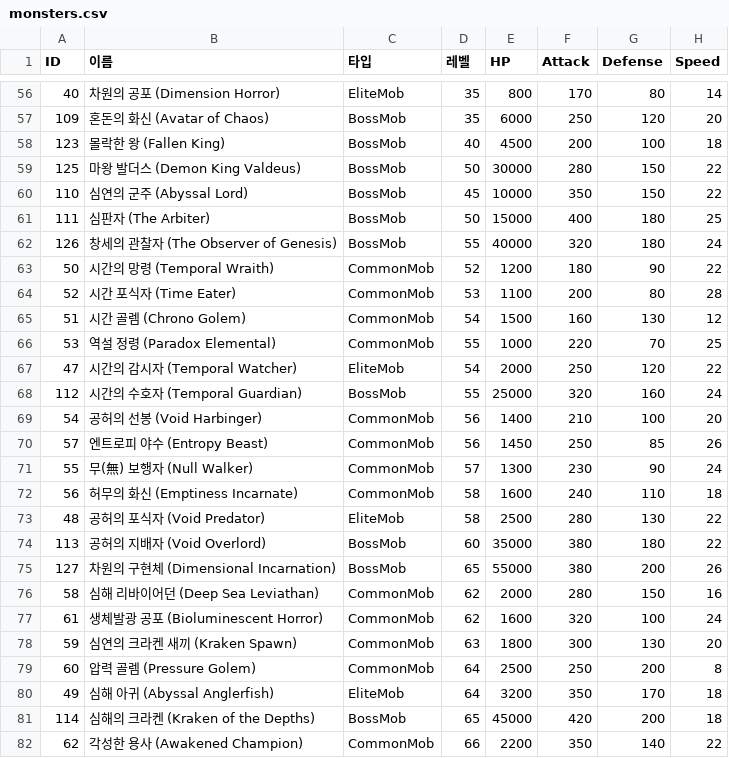
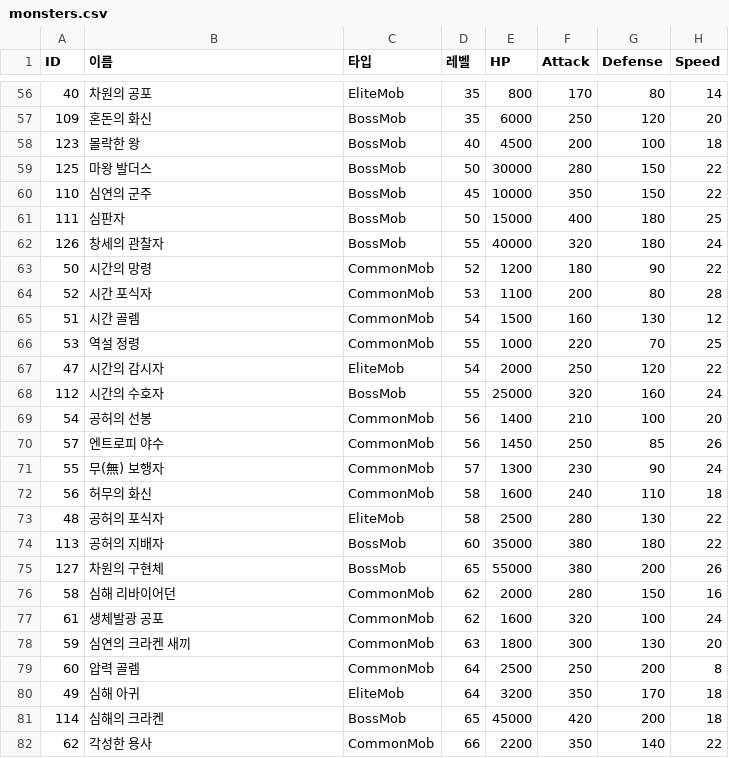
Before and after one commit to Creeper0809/CUHAbot, a CSV file: data/monsters.csv, drawn as a sheet; only a part is shown, gaps mark what is left out; the diff covers the shown part only; the diff names each change by its address in the sheet, - before the commit and + after, or states it on an @@ line.

```diff
--- a/data/monsters.csv
+++ b/data/monsters.csv
-B56 (이름): 차원의 공포 (Dimension Horror)
+B56 (이름): 차원의 공포
-B57 (이름): 혼돈의 화신 (Avatar of Chaos)
+B57 (이름): 혼돈의 화신
-B58 (이름): 몰락한 왕 (Fallen King)
+B58 (이름): 몰락한 왕
-B59 (이름): 마왕 발더스 (Demon King Valdeus)
+B59 (이름): 마왕 발더스
-B60 (이름): 심연의 군주 (Abyssal Lord)
+B60 (이름): 심연의 군주
-B61 (이름): 심판자 (The Arbiter)
+B61 (이름): 심판자
-B62 (이름): 창세의 관찰자 (The Observer of Genesis)
+B62 (이름): 창세의 관찰자
-B63 (이름): 시간의 망령 (Temporal Wraith)
+B63 (이름): 시간의 망령
-B64 (이름): 시간 포식자 (Time Eater)
+B64 (이름): 시간 포식자
-B65 (이름): 시간 골렘 (Chrono Golem)
+B65 (이름): 시간 골렘
-B66 (이름): 역설 정령 (Paradox Elemental)
+B66 (이름): 역설 정령
-B67 (이름): 시간의 감시자 (Temporal Watcher)
+B67 (이름): 시간의 감시자
-B68 (이름): 시간의 수호자 (Temporal Guardian)
+B68 (이름): 시간의 수호자
-B69 (이름): 공허의 선봉 (Void Harbinger)
+B69 (이름): 공허의 선봉
-B70 (이름): 엔트로피 야수 (Entropy Beast)
+B70 (이름): 엔트로피 야수
-B71 (이름): 무(無) 보행자 (Null Walker)
+B71 (이름): 무(無) 보행자
-B72 (이름): 허무의 화신 (Emptiness Incarnate)
+B72 (이름): 허무의 화신
-B73 (이름): 공허의 포식자 (Void Predator)
+B73 (이름): 공허의 포식자
-B74 (이름): 공허의 지배자 (Void Overlord)
+B74 (이름): 공허의 지배자
-B75 (이름): 차원의 구현체 (Dimensional Incarnation)
+B75 (이름): 차원의 구현체
-B76 (이름): 심해 리바이어던 (Deep Sea Leviathan)
+B76 (이름): 심해 리바이어던
-B77 (이름): 생체발광 공포 (Bioluminescent Horror)
+B77 (이름): 생체발광 공포
-B78 (이름): 심연의 크라켄 새끼 (Kraken Spawn)
+B78 (이름): 심연의 크라켄 새끼
-B79 (이름): 압력 골렘 (Pressure Golem)
+B79 (이름): 압력 골렘
-B80 (이름): 심해 아귀 (Abyssal Anglerfish)
+B80 (이름): 심해 아귀
-B81 (이름): 심해의 크라켄 (Kraken of the Depths)
+B81 (이름): 심해의 크라켄
-B82 (이름): 각성한 용사 (Awakened Champion)
+B82 (이름): 각성한 용사
```
Also changed, not shown: 100 edited cells elsewhere in this file, 32 other files.
